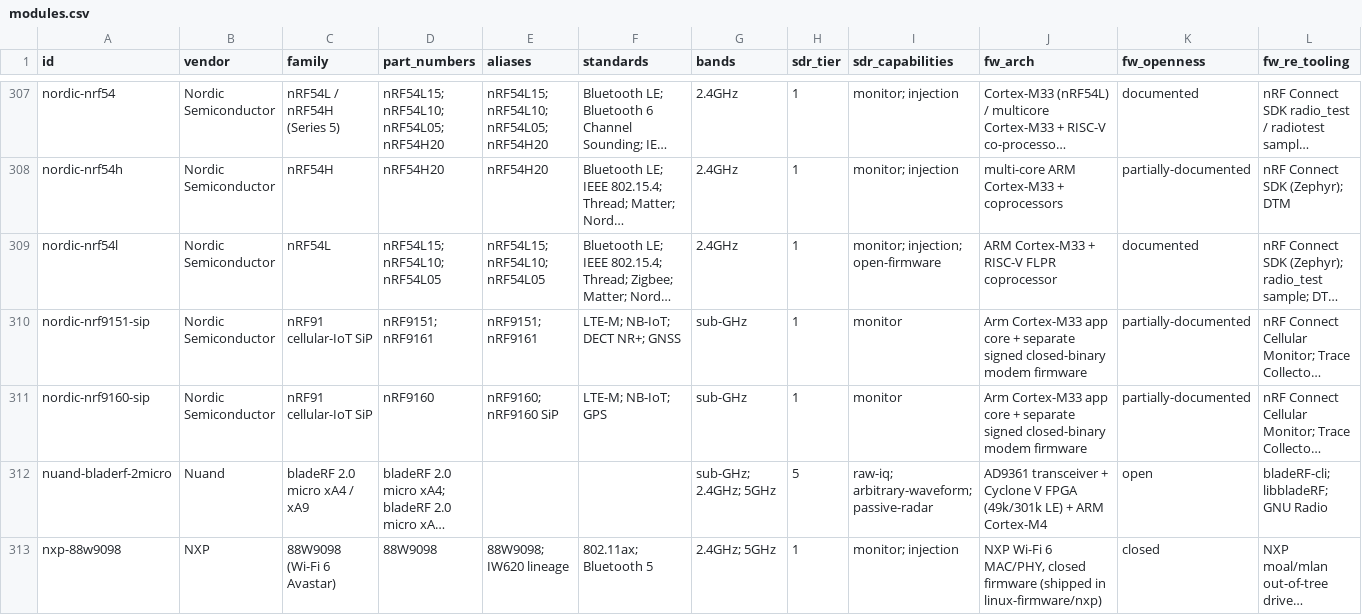
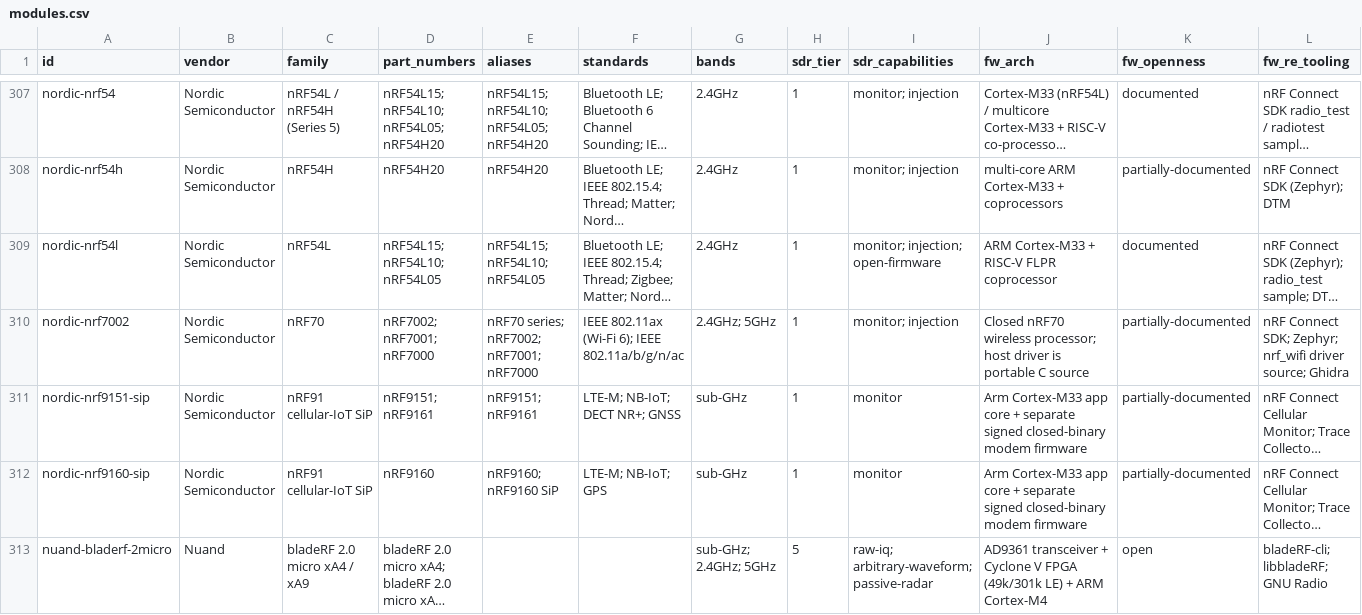
Before and after one commit to icanc0/latent-radios, a CSV file: data/modules.csv, drawn as a sheet; only a part is shown, gaps mark what is left out; the shorter side is filled out with more unchanged rows; long unchanged cells end in …; rows hold the shown columns only; the diff covers the shown part only; the diff names each change by its address in the sheet, - before the commit and + after, or states it on an @@ line.

```diff
--- a/data/modules.csv
+++ b/data/modules.csv
+row 310: nordic-nrf7002 | Nordic Semiconductor | nRF70 | nRF7002; nRF7001; nRF7000 | nRF70 series; nRF7002; nRF7001; nRF7000 | IEEE 802.11ax (Wi-Fi 6); IEEE 802.11a/b/g/n/ac | 2.4GHz; 5GHz | 1 | monitor; injection | Closed nRF70 wireless processor; host driver is portable C source | partially-documented | nRF Connect SDK; Zephyr; nrf_wifi driver source; Ghidra
```
Also changed, not shown: 1 added row elsewhere in this file, 12 other files.
